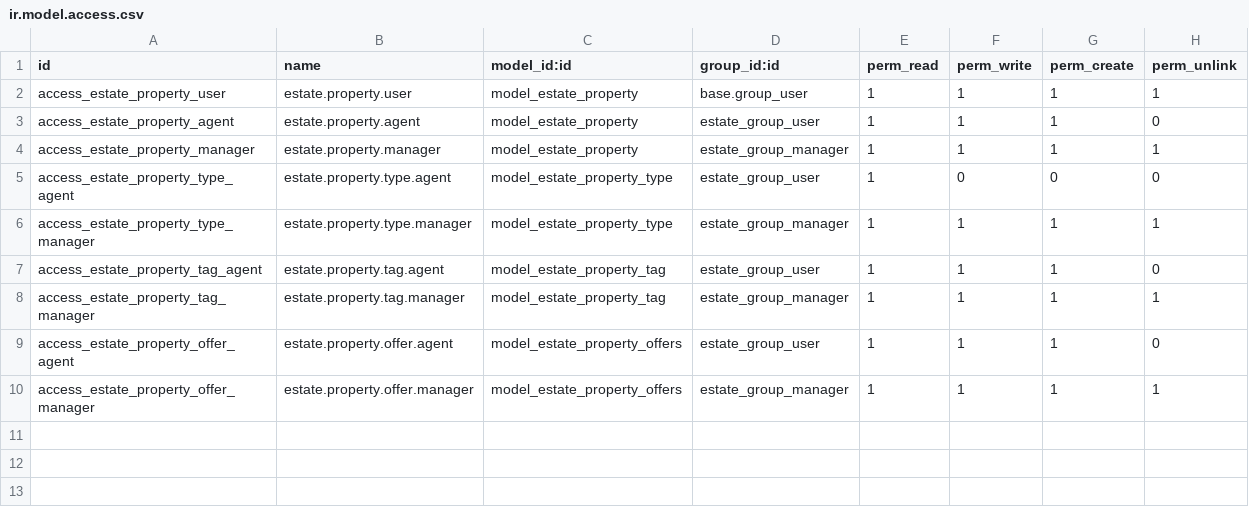
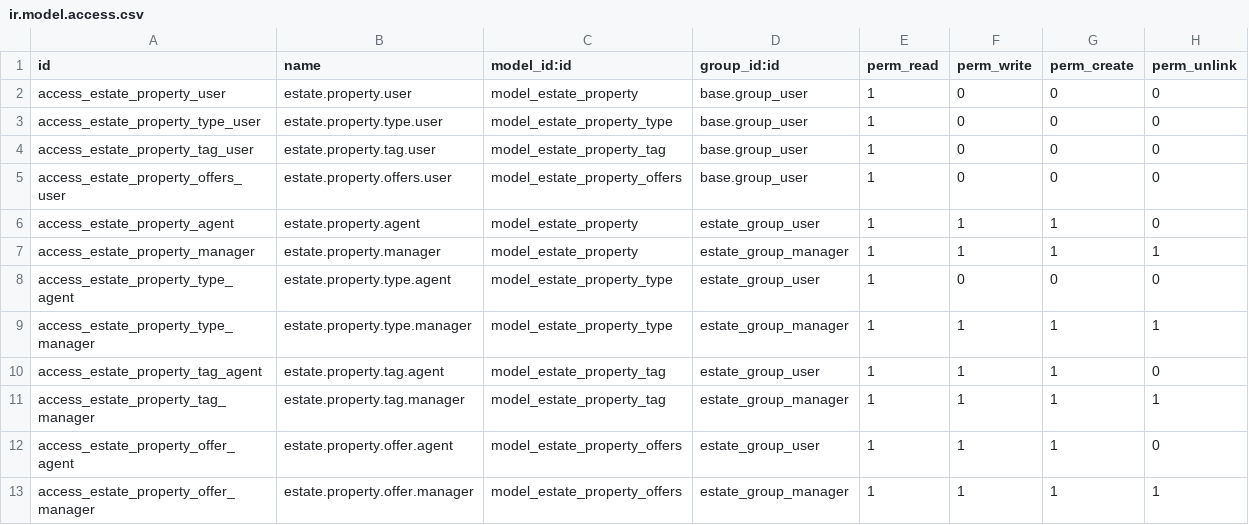
Before and after one commit to odoo-dev/tutorials, a CSV file: estate/security/ir.model.access.csv, drawn as a sheet.

Commit message:
[IMP] estate: improve property user interface and added demo data
Improve the real estate module UI to make property-related information
clearer and easier to navigate.

Add a color field to property tags so tags can be visually distinguished
when displayed in the user interface.
Refine the existing views and layout to provide a more consistent user
experience when working with properties and their related records.

Add demo records to provide a ready-to-use dataset for the real estate
module.

```diff
--- a/estate/security/ir.model.access.csv
+++ b/estate/security/ir.model.access.csv
@@ -1,3 +1,6 @@
 id,name,model_id:id,group_id:id,perm_read,perm_write,perm_create,perm_unlink
-access_estate_property_user,estate.property.user,model_estate_property,base.group_user,1,1,1,1
+access_estate_property_user,estate.property.user,model_estate_property,base.group_user,1,0,0,0
+access_estate_property_type_user,estate.property.type.user,model_estate_property_type,base.group_user,1,0,0,0
+access_estate_property_tag_user,estate.property.tag.user,model_estate_property_tag,base.group_user,1,0,0,0
+access_estate_property_offers_user,estate.property.offers.user,model_estate_property_offers,base.group_user,1,0,0,0
 access_estate_property_agent,estate.property.agent,model_estate_property,estate_group_user,1,1,1,0
```
Also changed, not shown: 6 other files.
